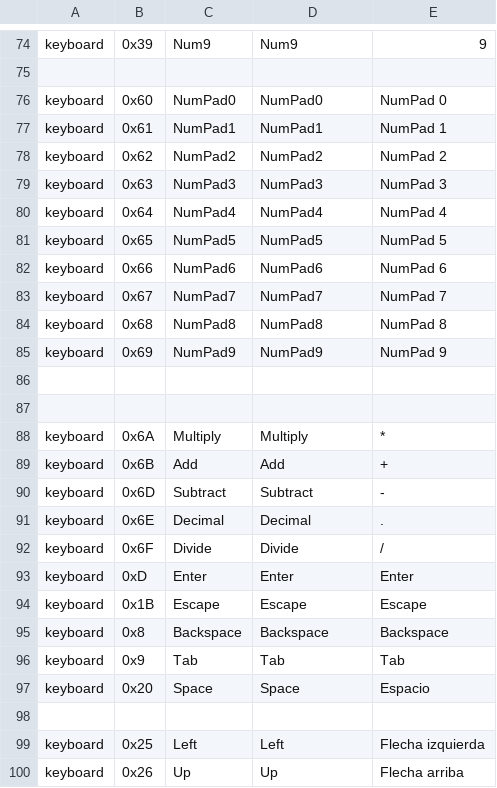
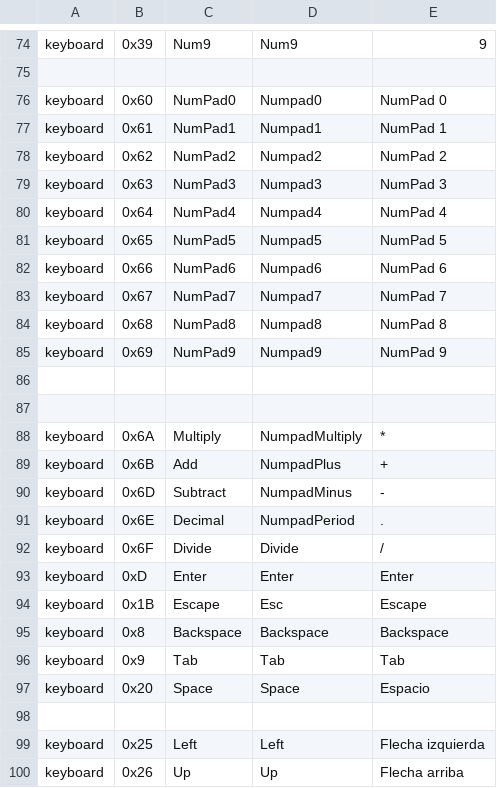
Before and after one commit to Satanimus/RemapH, a TSV file: src-tauri/src/pulsadores.tsv, drawn as a sheet; only a part is shown, gaps mark what is left out.

```diff
--- a/src-tauri/src/pulsadores.tsv
+++ b/src-tauri/src/pulsadores.tsv
@@ -75,21 +75,21 @@ keyboard	0x39	Num9	Num9	9
 
-keyboard	0x60	NumPad0	NumPad0	NumPad 0
-keyboard	0x61	NumPad1	NumPad1	NumPad 1
-keyboard	0x62	NumPad2	NumPad2	NumPad 2
-keyboard	0x63	NumPad3	NumPad3	NumPad 3
-keyboard	0x64	NumPad4	NumPad4	NumPad 4
-keyboard	0x65	NumPad5	NumPad5	NumPad 5
-keyboard	0x66	NumPad6	NumPad6	NumPad 6
-keyboard	0x67	NumPad7	NumPad7	NumPad 7
-keyboard	0x68	NumPad8	NumPad8	NumPad 8
-keyboard	0x69	NumPad9	NumPad9	NumPad 9
+keyboard	0x60	NumPad0	Numpad0	NumPad 0
+keyboard	0x61	NumPad1	Numpad1	NumPad 1
+keyboard	0x62	NumPad2	Numpad2	NumPad 2
+keyboard	0x63	NumPad3	Numpad3	NumPad 3
+keyboard	0x64	NumPad4	Numpad4	NumPad 4
+keyboard	0x65	NumPad5	Numpad5	NumPad 5
+keyboard	0x66	NumPad6	Numpad6	NumPad 6
+keyboard	0x67	NumPad7	Numpad7	NumPad 7
+keyboard	0x68	NumPad8	Numpad8	NumPad 8
+keyboard	0x69	NumPad9	Numpad9	NumPad 9
 
 
-keyboard	0x6A	Multiply	Multiply	*
-keyboard	0x6B	Add	Add	+
-keyboard	0x6D	Subtract	Subtract	-
-keyboard	0x6E	Decimal	Decimal	.
+keyboard	0x6A	Multiply	NumpadMultiply	*
+keyboard	0x6B	Add	NumpadPlus	+
+keyboard	0x6D	Subtract	NumpadMinus	-
+keyboard	0x6E	Decimal	NumpadPeriod	.
 keyboard	0x6F	Divide	Divide	/
 keyboard	0xD	Enter	Enter	Enter
-keyboard	0x1B	Escape	Escape	Escape
+keyboard	0x1B	Escape	Esc	Escape
 keyboard	0x8	Backspace	Backspace	Backspace
```
Also changed, not shown: 3 other files.
